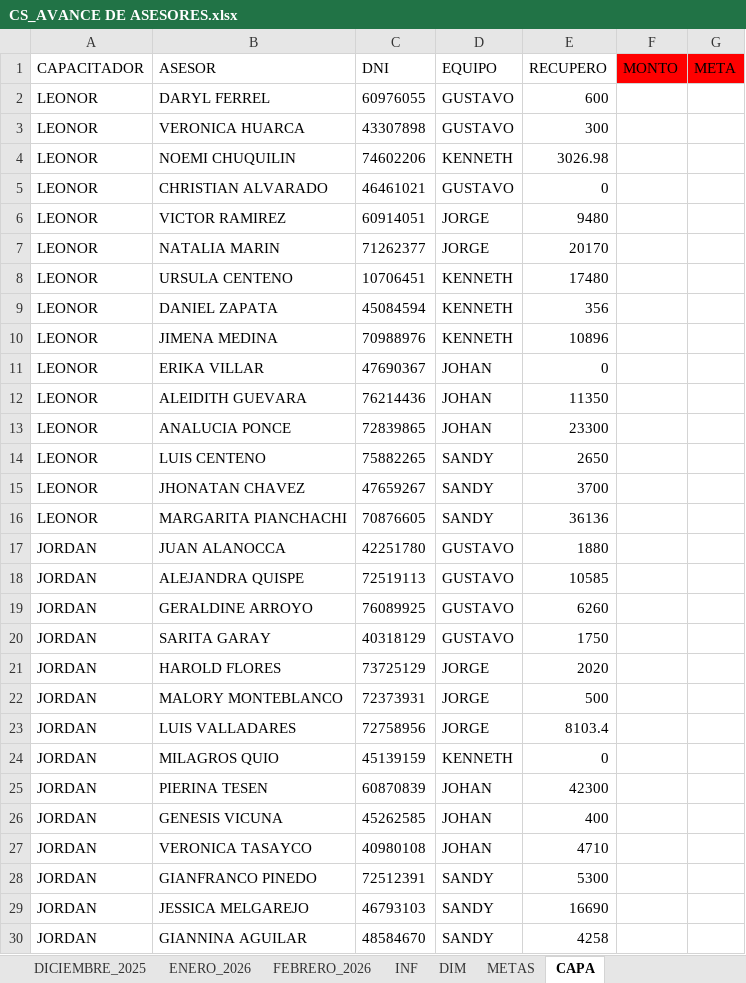
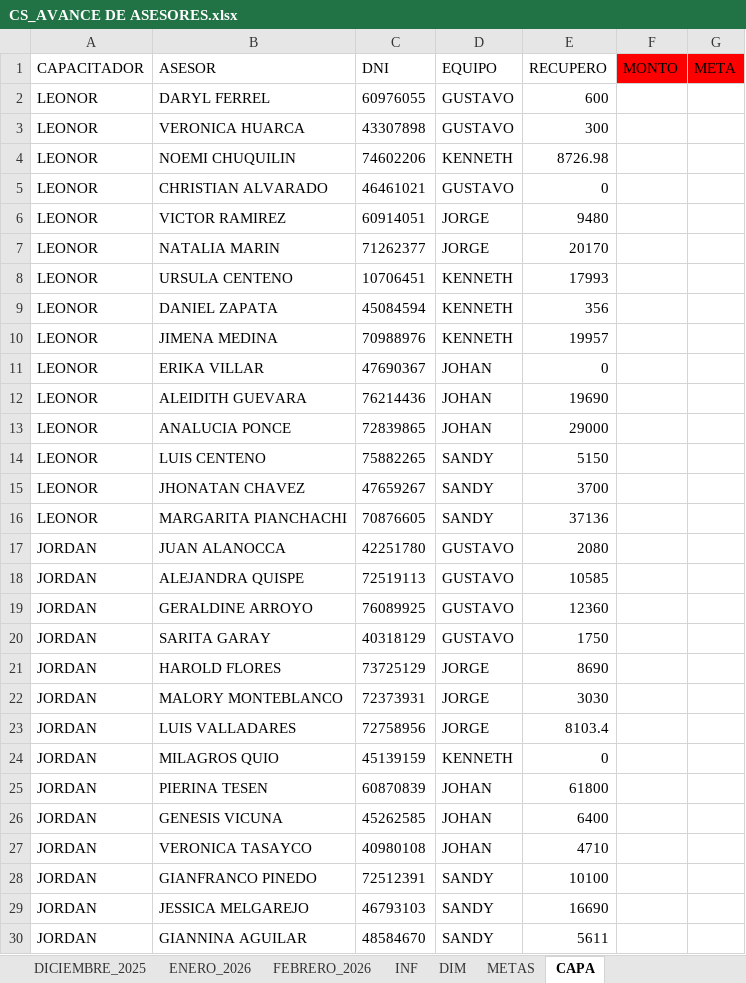
Before and after one commit to jvasquez98/Ranking, an Excel workbook: CS_AVANCE DE ASESORES.xlsx, sheet CAPA, drawn as a sheet; only a part is shown; values as stored, in another font and other column widths than the file's, no borders; table styles not drawn; the diff covers the shown part only; the diff names each change by its address in the sheet, - before the commit and + after, or states it on an @@ line.

```diff
--- a/CS_AVANCE DE ASESORES.xlsx (sheet CAPA)
+++ b/CS_AVANCE DE ASESORES.xlsx (sheet CAPA)
-E4 (RECUPERO): 3026.98
+E4 (RECUPERO): 8726.98
-E8 (RECUPERO): 17480
+E8 (RECUPERO): 17993
-E10 (RECUPERO): 10896
+E10 (RECUPERO): 19957
-E12 (RECUPERO): 11350
+E12 (RECUPERO): 19690
-E13 (RECUPERO): 23300
+E13 (RECUPERO): 29000
-E14 (RECUPERO): 2650
+E14 (RECUPERO): 5150
-E16 (RECUPERO): 36136
+E16 (RECUPERO): 37136
-E17 (RECUPERO): 1880
+E17 (RECUPERO): 2080
-E19 (RECUPERO): 6260
+E19 (RECUPERO): 12360
-E21 (RECUPERO): 2020
+E21 (RECUPERO): 8690
-E22 (RECUPERO): 500
+E22 (RECUPERO): 3030
-E25 (RECUPERO): 42300
+E25 (RECUPERO): 61800
-E26 (RECUPERO): 400
+E26 (RECUPERO): 6400
-E28 (RECUPERO): 5300
+E28 (RECUPERO): 10100
-E30 (RECUPERO): 4258
+E30 (RECUPERO): 5611
```
Also changed, not shown: 1 edited cell elsewhere in this sheet, sheet FEBRERO_2026, formulas that keep their value, CS_MARCACIONES.xlsx, 2 other files.
